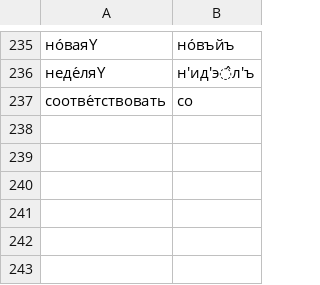
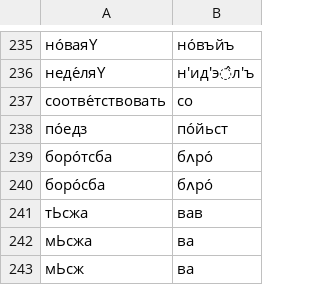
Before and after one commit to reynoldsnlp/rus_graph2phone, a CSV file: scripts/test.csv, drawn as a sheet; only a part is shown, gaps mark what is left out; the diff names each change by its address in the sheet, - before the commit and + after, or states it on an @@ line.

```diff
--- a/scripts/test.csv
+++ b/scripts/test.csv
+row 238: по́едз | по́йьст
+row 239: боро́тсба | бʌро́
+row 240: боро́сба | бʌро́
+row 241: тЬсжа | вав
+row 242: мЬсжа | ва
+row 243: мЬсж | ва
```
Also changed, not shown: 4 other files.
